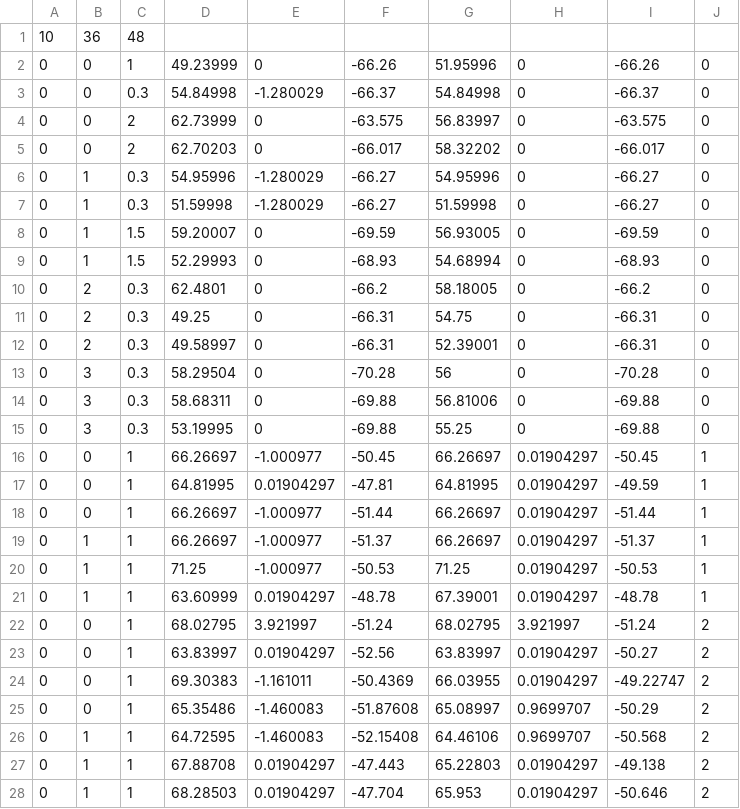
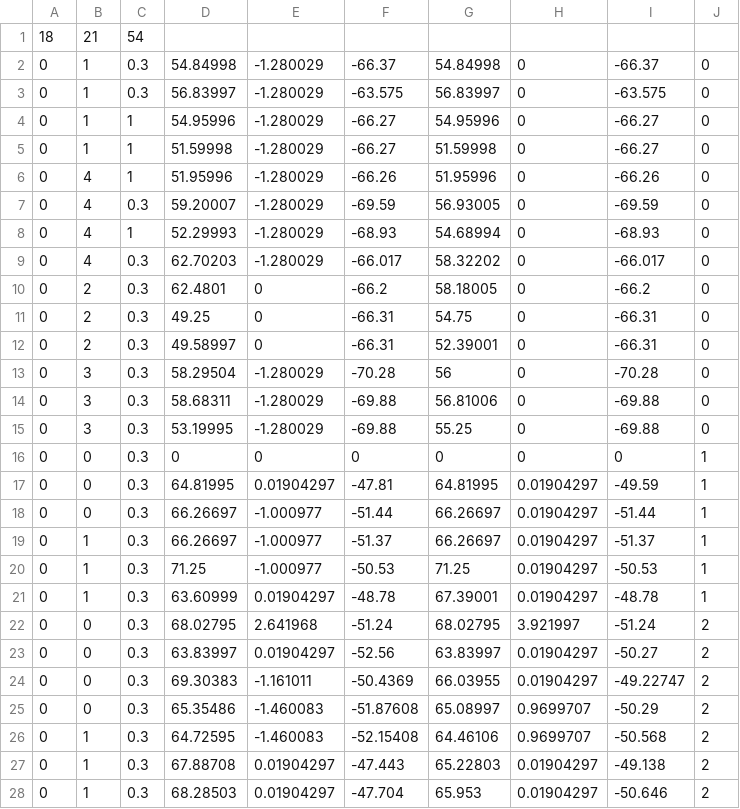
Before and after one commit to namakemono1911/Conchilf, a CSV file: Assets/Resources/EnemyData.csv, drawn as a sheet; only a part is shown; the diff covers the shown part only.

```diff
--- a/Assets/Resources/EnemyData.csv
+++ b/Assets/Resources/EnemyData.csv
@@ -1,10 +1,10 @@
-10,36,48,
-0,0,1,49.23999,0,-66.26,51.95996,0,-66.26,0,
-0,0,0.3,54.84998,-1.280029,-66.37,54.84998,0,-66.37,0,
-0,0,2,62.73999,0,-63.575,56.83997,0,-63.575,0,
-0,0,2,62.70203,0,-66.017,58.32202,0,-66.017,0,
-0,1,0.3,54.95996,-1.280029,-66.27,54.95996,0,-66.27,0,
-0,1,0.3,51.59998,-1.280029,-66.27,51.59998,0,-66.27,0,
-0,1,1.5,59.20007,0,-69.59,56.93005,0,-69.59,0,
-0,1,1.5,52.29993,0,-68.93,54.68994,0,-68.93,0,
+18,21,54,
+0,1,0.3,54.84998,-1.280029,-66.37,54.84998,0,-66.37,0,
+0,1,0.3,56.83997,-1.280029,-63.575,56.83997,0,-63.575,0,
+0,1,1,54.95996,-1.280029,-66.27,54.95996,0,-66.27,0,
+0,1,1,51.59998,-1.280029,-66.27,51.59998,0,-66.27,0,
+0,4,1,51.95996,-1.280029,-66.26,51.95996,0,-66.26,0,
+0,4,0.3,59.20007,-1.280029,-69.59,56.93005,0,-69.59,0,
+0,4,1,52.29993,-1.280029,-68.93,54.68994,0,-68.93,0,
+0,4,0.3,62.70203,-1.280029,-66.017,58.32202,0,-66.017,0,
 0,2,0.3,62.4801,0,-66.2,58.18005,0,-66.2,0,
@@ -12,17 +12,17 @@
 0,2,0.3,49.58997,0,-66.31,52.39001,0,-66.31,0,
-0,3,0.3,58.29504,0,-70.28,56,0,-70.28,0,
-0,3,0.3,58.68311,0,-69.88,56.81006,0,-69.88,0,
-0,3,0.3,53.19995,0,-69.88,55.25,0,-69.88,0,
-0,0,1,66.26697,-1.000977,-50.45,66.26697,0.01904297,-50.45,1,
-0,0,1,64.81995,0.01904297,-47.81,64.81995,0.01904297,-49.59,1,
-0,0,1,66.26697,-1.000977,-51.44,66.26697,0.01904297,-51.44,1,
-0,1,1,66.26697,-1.000977,-51.37,66.26697,0.01904297,-51.37,1,
-0,1,1,71.25,-1.000977,-50.53,71.25,0.01904297,-50.53,1,
-0,1,1,63.60999,0.01904297,-48.78,67.39001,0.01904297,-48.78,1,
-0,0,1,68.02795,3.921997,-51.24,68.02795,3.921997,-51.24,2,
-0,0,1,63.83997,0.01904297,-52.56,63.83997,0.01904297,-50.27,2,
-0,0,1,69.30383,-1.161011,-50.4369,66.03955,0.01904297,-49.22747,2,
-0,0,1,65.35486,-1.460083,-51.87608,65.08997,0.9699707,-50.29,2,
-0,1,1,64.72595,-1.460083,-52.15408,64.46106,0.9699707,-50.568,2,
-0,1,1,67.88708,0.01904297,-47.443,65.22803,0.01904297,-49.138,2,
-0,1,1,68.28503,0.01904297,-47.704,65.953,0.01904297,-50.646,2,
+0,3,0.3,58.29504,-1.280029,-70.28,56,0,-70.28,0,
+0,3,0.3,58.68311,-1.280029,-69.88,56.81006,0,-69.88,0,
+0,3,0.3,53.19995,-1.280029,-69.88,55.25,0,-69.88,0,
+0,0,0.3,0,0,0,0,0,0,1,
+0,0,0.3,64.81995,0.01904297,-47.81,64.81995,0.01904297,-49.59,1,
+0,0,0.3,66.26697,-1.000977,-51.44,66.26697,0.01904297,-51.44,1,
+0,1,0.3,66.26697,-1.000977,-51.37,66.26697,0.01904297,-51.37,1,
+0,1,0.3,71.25,-1.000977,-50.53,71.25,0.01904297,-50.53,1,
+0,1,0.3,63.60999,0.01904297,-48.78,67.39001,0.01904297,-48.78,1,
+0,0,0.3,68.02795,2.641968,-51.24,68.02795,3.921997,-51.24,2,
+0,0,0.3,63.83997,0.01904297,-52.56,63.83997,0.01904297,-50.27,2,
+0,0,0.3,69.30383,-1.161011,-50.4369,66.03955,0.01904297,-49.22747,2,
+0,0,0.3,65.35486,-1.460083,-51.87608,65.08997,0.9699707,-50.29,2,
+0,1,0.3,64.72595,-1.460083,-52.15408,64.46106,0.9699707,-50.568,2,
+0,1,0.3,67.88708,0.01904297,-47.443,65.22803,0.01904297,-49.138,2,
+0,1,0.3,68.28503,0.01904297,-47.704,65.953,0.01904297,-50.646,2,
```
Also changed, not shown: 45 edited cells elsewhere in this file, 24 other files.
